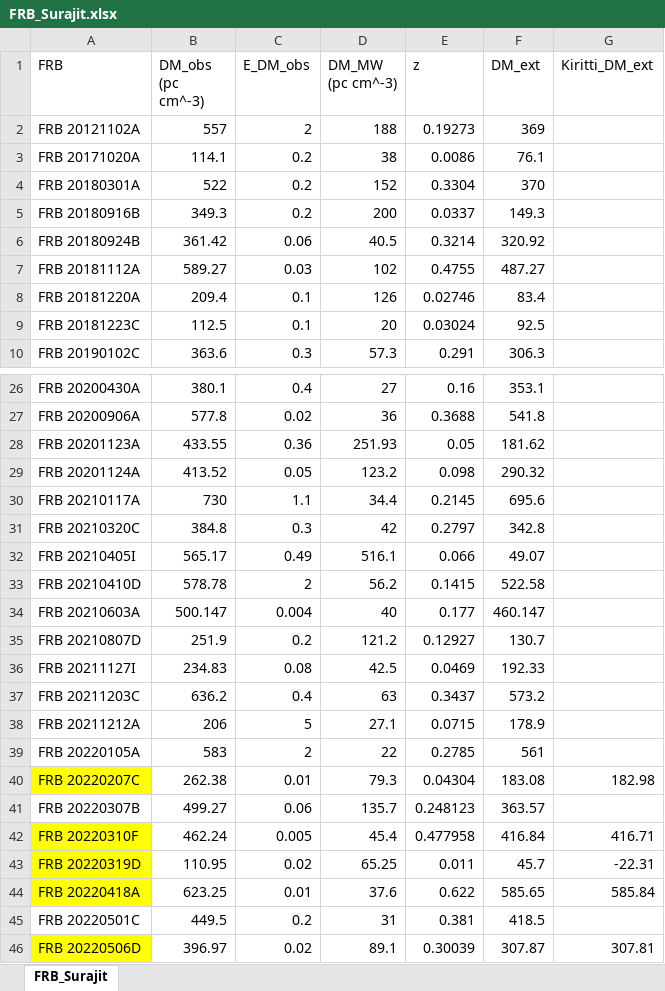
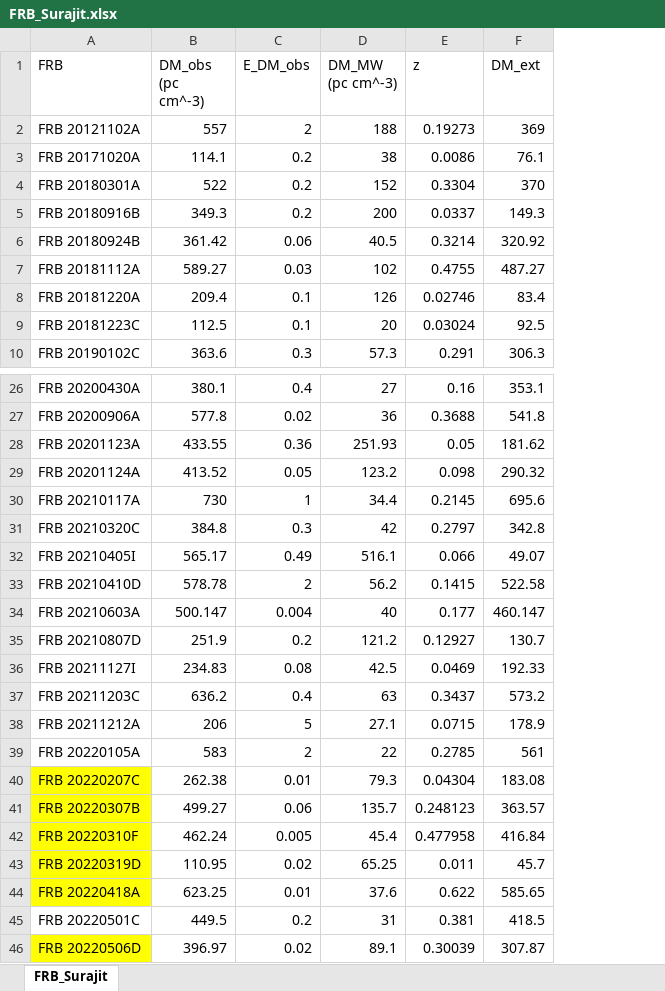
Before and after one commit to MariosNT/FRB_GW_association_cosmo, an Excel workbook: Data/FRB_Surajit.xlsx, sheet FRB_Surajit, drawn as a sheet; only a part is shown, gaps mark what is left out; values as stored, in another font and other column widths than the file's, no borders; the diff names each change by its address in the sheet, - before the commit and + after, or states it on an @@ line.

```diff
--- a/Data/FRB_Surajit.xlsx (sheet FRB_Surajit)
+++ b/Data/FRB_Surajit.xlsx (sheet FRB_Surajit)
-column G (Kiritti_DM_ext), rows 40-46: 182.98 |  | 416.71 | -22.31 | 585.84 |  | 307.81
-C30 (E_DM_obs): 1.1
+C30 (E_DM_obs): 1
-A41 fill: none
+A41 fill: #FFFF00
```
Also changed, not shown: Data/FRB_Kritti.xlsx, Data/FRB_all.xlsx, 7 other files.
